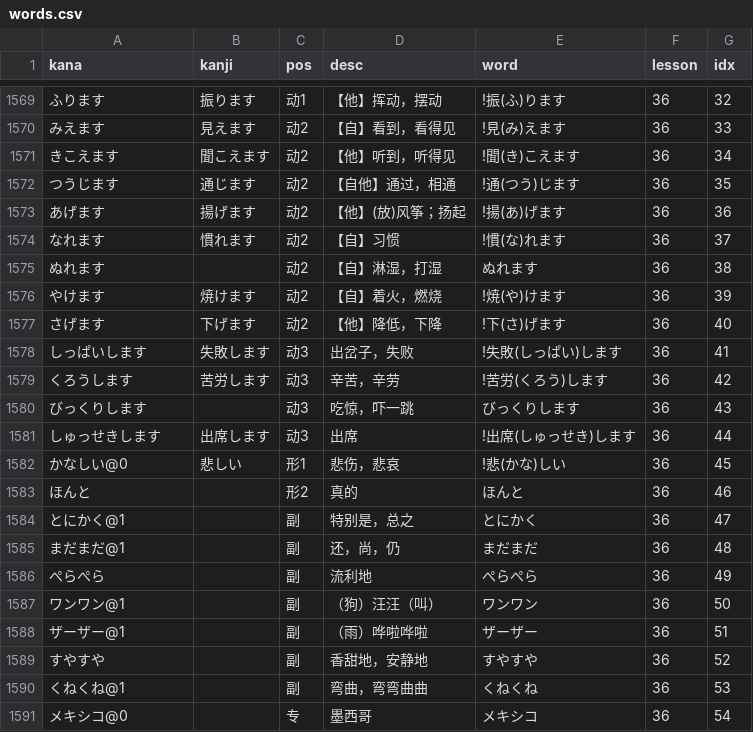
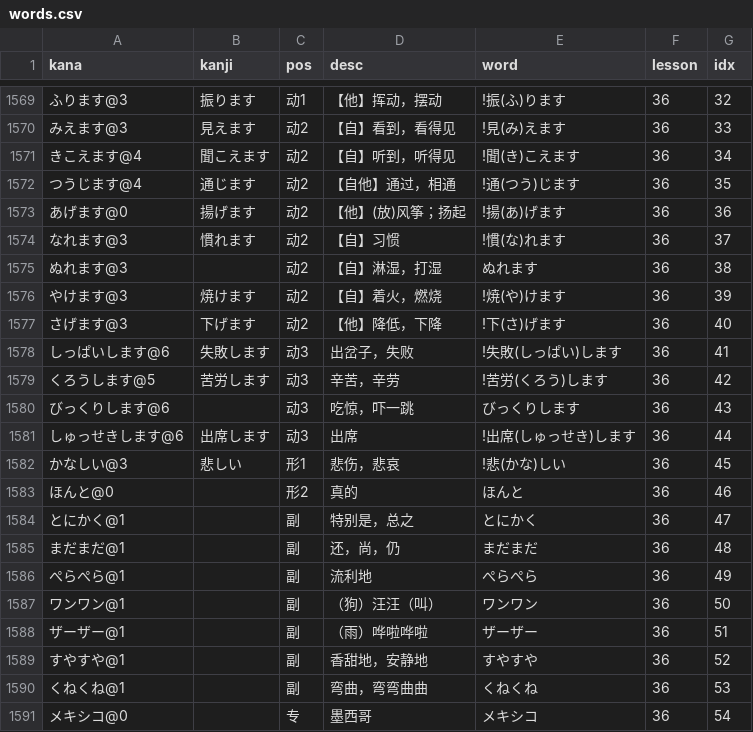
Before and after one commit to wizicer/LearnJapan, a CSV file: _data/words.csv, drawn as a sheet; only a part is shown, gaps mark what is left out; the diff covers the shown part only.

```diff
--- a/_data/words.csv
+++ b/_data/words.csv
@@ -1569,22 +1569,22 @@ kana,kanji,pos,desc,word,lesson,idx
-ふります                   , 振ります       , 动1    , 【他】挥动，摆动       , !振(ふ)ります                         , 36 , 32
-みえます                   , 見えます       , 动2    , 【自】看到，看得见     , !見(み)えます                         , 36 , 33
-きこえます                 , 聞こえます     , 动2    , 【他】听到，听得见     , !聞(き)こえます                       , 36 , 34
-つうじます                 , 通じます       , 动2    , 【自他】通过，相通     , !通(つう)じます                       , 36 , 35
-あげます                   , 揚げます       , 动2    , 【他】(放)风筝；扬起   , !揚(あ)げます                         , 36 , 36
-なれます                   , 慣れます       , 动2    , 【自】习惯             , !慣(な)れます                         , 36 , 37
-ぬれます                   ,                , 动2    , 【自】淋湿，打湿       , ぬれます                              , 36 , 38
-やけます                   , 焼けます       , 动2    , 【自】着火，燃烧       , !焼(や)けます                         , 36 , 39
-さげます                   , 下げます       , 动2    , 【他】降低，下降       , !下(さ)げます                         , 36 , 40
-しっぱいします             , 失敗します     , 动3    , 出岔子，失败           , !失敗(しっぱい)します                 , 36 , 41
-くろうします               , 苦労します     , 动3    , 辛苦，辛劳             , !苦労(くろう)します                   , 36 , 42
-びっくりします             ,                , 动3    , 吃惊，吓一跳           , びっくりします                        , 36 , 43
-しゅっせきします           , 出席します     , 动3    , 出席                   , !出席(しゅっせき)します               , 36 , 44
-かなしい@0                 , 悲しい         , 形1    , 悲伤，悲哀             , !悲(かな)しい                         , 36 , 45
-ほんと                     ,                , 形2    , 真的                   , ほんと                                , 36 , 46
+ふります@3                 , 振ります       , 动1    , 【他】挥动，摆动       , !振(ふ)ります                         , 36 , 32
+みえます@3                 , 見えます       , 动2    , 【自】看到，看得见     , !見(み)えます                         , 36 , 33
+きこえます@4               , 聞こえます     , 动2    , 【自】听到，听得见     , !聞(き)こえます                       , 36 , 34
+つうじます@4               , 通じます       , 动2    , 【自他】通过，相通     , !通(つう)じます                       , 36 , 35
+あげます@0                 , 揚げます       , 动2    , 【他】(放)风筝；扬起   , !揚(あ)げます                         , 36 , 36
+なれます@3                 , 慣れます       , 动2    , 【自】习惯             , !慣(な)れます                         , 36 , 37
+ぬれます@3                 ,                , 动2    , 【自】淋湿，打湿       , ぬれます                              , 36 , 38
+やけます@3                 , 焼けます       , 动2    , 【自】着火，燃烧       , !焼(や)けます                         , 36 , 39
+さげます@3                 , 下げます       , 动2    , 【他】降低，下降       , !下(さ)げます                         , 36 , 40
+しっぱいします@6           , 失敗します     , 动3    , 出岔子，失败           , !失敗(しっぱい)します                 , 36 , 41
+くろうします@5             , 苦労します     , 动3    , 辛苦，辛劳             , !苦労(くろう)します                   , 36 , 42
+びっくりします@6           ,                , 动3    , 吃惊，吓一跳           , びっくりします                        , 36 , 43
+しゅっせきします@6         , 出席します     , 动3    , 出席                   , !出席(しゅっせき)します               , 36 , 44
+かなしい@3                 , 悲しい         , 形1    , 悲伤，悲哀             , !悲(かな)しい                         , 36 , 45
+ほんと@0                   ,                , 形2    , 真的                   , ほんと                                , 36 , 46
 とにかく@1                 ,                , 副     , 特别是，总之           , とにかく                              , 36 , 47
 まだまだ@1                 ,                , 副     , 还，尚，仍             , まだまだ                              , 36 , 48
-ぺらぺら                   ,                , 副     , 流利地                 , ぺらぺら                              , 36 , 49
+ぺらぺら@1                 ,                , 副     , 流利地                 , ぺらぺら                              , 36 , 49
 ワンワン@1                 ,                , 副     , （狗）汪汪（叫）       , ワンワン                              , 36 , 50
 ザーザー@1                 ,                , 副     , （雨）哗啦哗啦         , ザーザー                              , 36 , 51
-すやすや                   ,                , 副     , 香甜地，安静地         , すやすや                              , 36 , 52
+すやすや@1                 ,                , 副     , 香甜地，安静地         , すやすや                              , 36 , 52
 くねくね@1                 ,                , 副     , 弯曲，弯弯曲曲         , くねくね                              , 36 , 53
```
Also changed, not shown: 28 edited cells elsewhere in this file, _data/grammar.csv, _data/idiom.csv.
